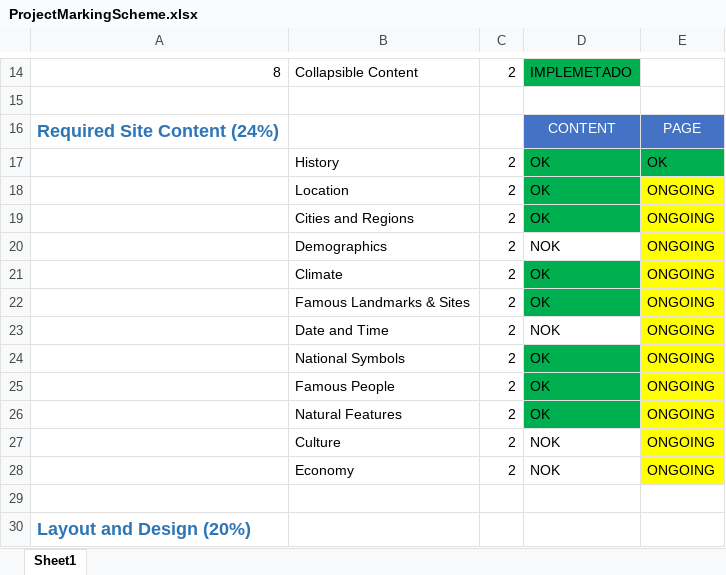
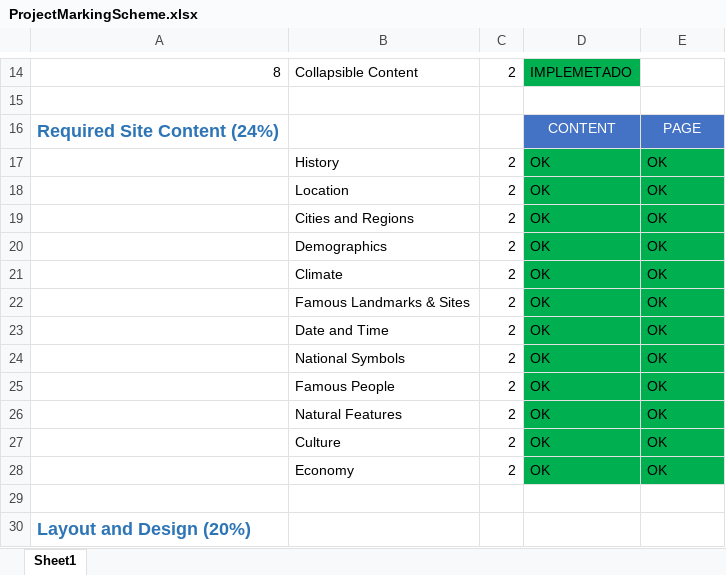
Before and after one commit to leonardojdas/rwd-final-project, an Excel workbook: ProjectMarkingScheme.xlsx, sheet Sheet1, drawn as a sheet; only a part is shown, gaps mark what is left out; values as stored, in another font and other column widths than the file's, no borders; the diff names each change by its address in the sheet, - before the commit and + after, or states it on an @@ line.

```diff
--- a/ProjectMarkingScheme.xlsx (sheet Sheet1)
+++ b/ProjectMarkingScheme.xlsx (sheet Sheet1)
-E18:E28: ONGOING
+E18:E28: OK
-E18:E28 fill: #FFFF00
+E18:E28 fill: #00B050
-D20: NOK
+D20: OK
-D20 fill: none
+D20 fill: #00B050
-D23: NOK
+D23: OK
-D23 fill: none
+D23 fill: #00B050
-D27:D28: NOK
+D27:D28: OK
-D27:D28 fill: none
+D27:D28 fill: #00B050
```
Also changed, not shown: 40 other files.
